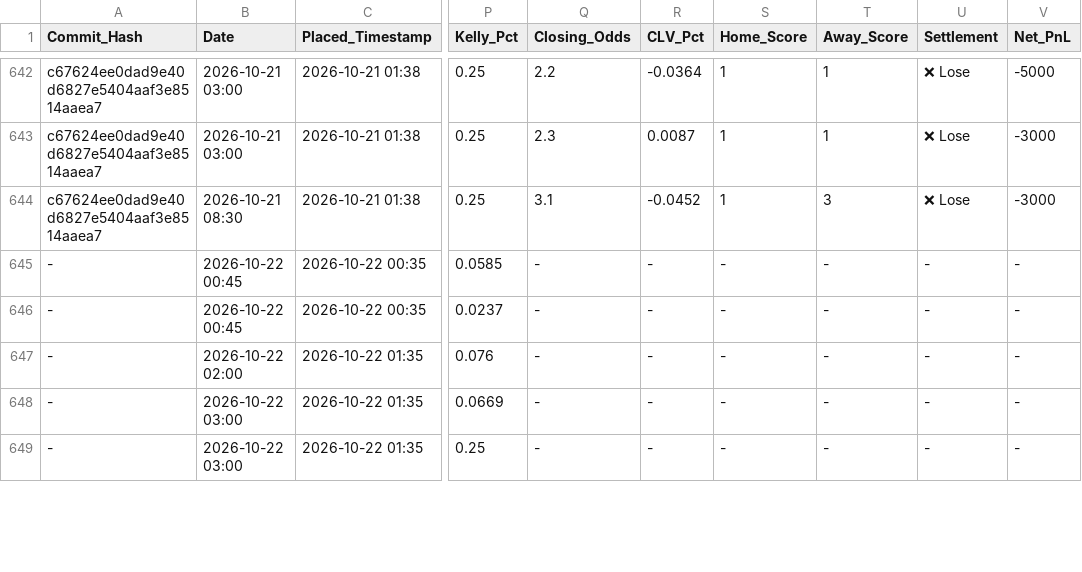
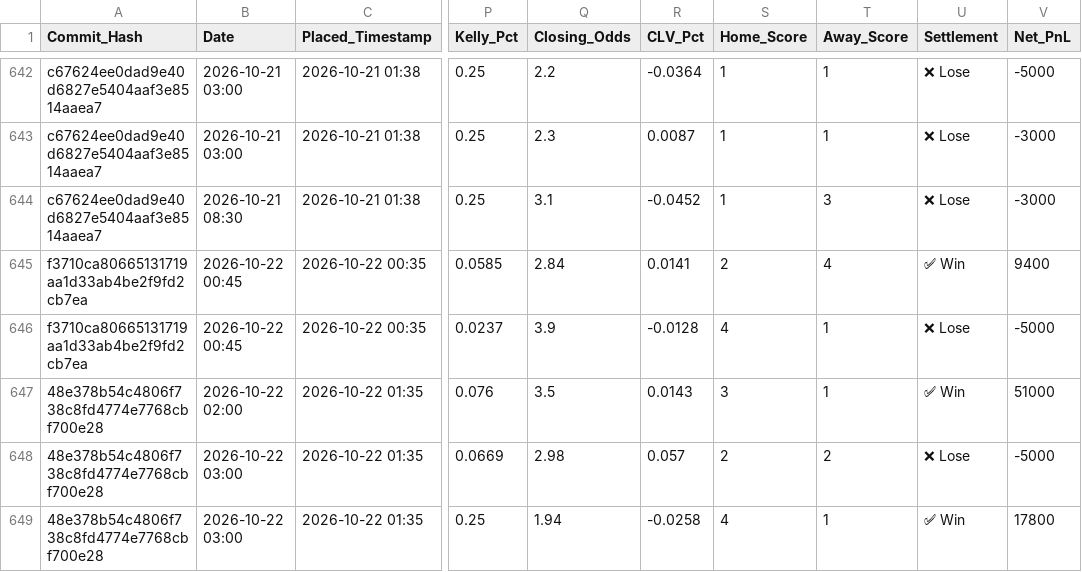
Before and after one commit to ethan-0625/MCO-Sports-Alpha-Research, a CSV file: V2_Discretionary_Ledger.csv, drawn as a sheet; only a part is shown, gaps mark what is left out; the diff covers the shown part only; the diff names each change by its address in the sheet, - before the commit and + after, or states it on an @@ line.

Commit message:
Update V2_Discretionary_Ledger.csv

```diff
--- a/V2_Discretionary_Ledger.csv
+++ b/V2_Discretionary_Ledger.csv
-A645:A646 (Commit_Hash): -
+A645:A646 (Commit_Hash): f3710ca80665131719aa1d33ab4be2f9fd2cb7ea
-Q645 (Closing_Odds): -
+Q645 (Closing_Odds): 2.84
-R645 (CLV_Pct): -
+R645 (CLV_Pct): 0.0141
-S645 (Home_Score): -
+S645 (Home_Score): 2
-T645 (Away_Score): -
+T645 (Away_Score): 4
-U645 (Settlement): -
+U645 (Settlement): ✅ Win
-V645 (Net_PnL): -
+V645 (Net_PnL): 9400
-Q646 (Closing_Odds): -
+Q646 (Closing_Odds): 3.9
-R646 (CLV_Pct): -
+R646 (CLV_Pct): -0.0128
-S646 (Home_Score): -
+S646 (Home_Score): 4
-T646:T647 (Away_Score): -
+T646:T647 (Away_Score): 1
-U646 (Settlement): -
+U646 (Settlement): ❌ Lose
-V646 (Net_PnL): -
+V646 (Net_PnL): -5000
-A647:A649 (Commit_Hash): -
+A647:A649 (Commit_Hash): 48e378b54c4806f738c8fd4774e7768cbf700e28
-Q647 (Closing_Odds): -
+Q647 (Closing_Odds): 3.5
-R647 (CLV_Pct): -
+R647 (CLV_Pct): 0.0143
-S647 (Home_Score): -
+S647 (Home_Score): 3
-U647 (Settlement): -
+U647 (Settlement): ✅ Win
-V647 (Net_PnL): -
+V647 (Net_PnL): 51000
-Q648 (Closing_Odds): -
+Q648 (Closing_Odds): 2.98
-R648 (CLV_Pct): -
+R648 (CLV_Pct): 0.057
-S648 (Home_Score): -
+S648 (Home_Score): 2
-T648 (Away_Score): -
+T648 (Away_Score): 2
-U648 (Settlement): -
+U648 (Settlement): ❌ Lose
-V648 (Net_PnL): -
+V648 (Net_PnL): -5000
-Q649 (Closing_Odds): -
+Q649 (Closing_Odds): 1.94
-R649 (CLV_Pct): -
+R649 (CLV_Pct): -0.0258
-S649 (Home_Score): -
+S649 (Home_Score): 4
-T649 (Away_Score): -
+T649 (Away_Score): 1
-U649 (Settlement): -
+U649 (Settlement): ✅ Win
-V649 (Net_PnL): -
+V649 (Net_PnL): 17800
```
Also changed, not shown: 63 edited cells elsewhere in this file.
